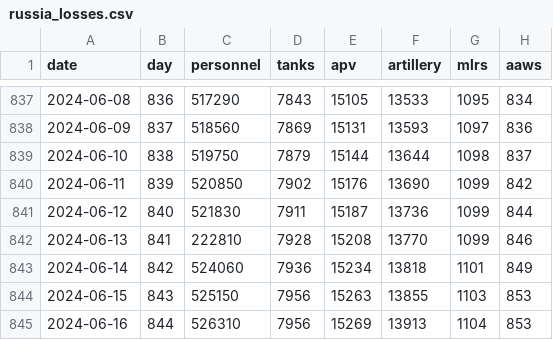
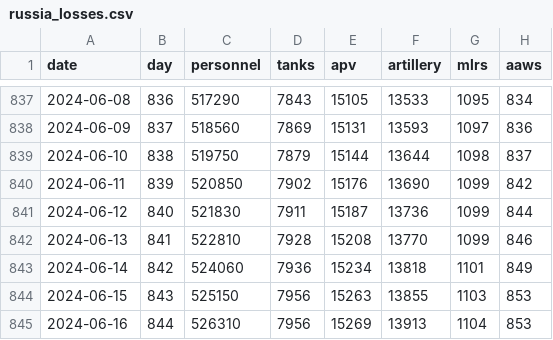
Before and after one commit to romansverdan/russian-Losses-in-Ukraine, a CSV file: data/russia_losses.csv, drawn as a sheet; only a part is shown, gaps mark what is left out; the diff names each change by its address in the sheet, - before the commit and + after, or states it on an @@ line.

Commit message:
typo fix

```diff
--- a/data/russia_losses.csv
+++ b/data/russia_losses.csv
-C842 (personnel): 222810
+C842 (personnel): 522810
```
